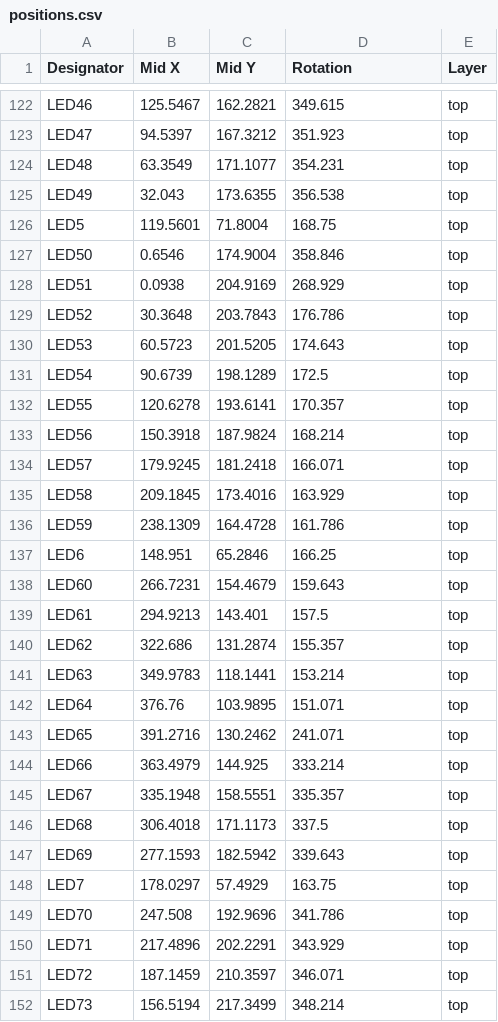
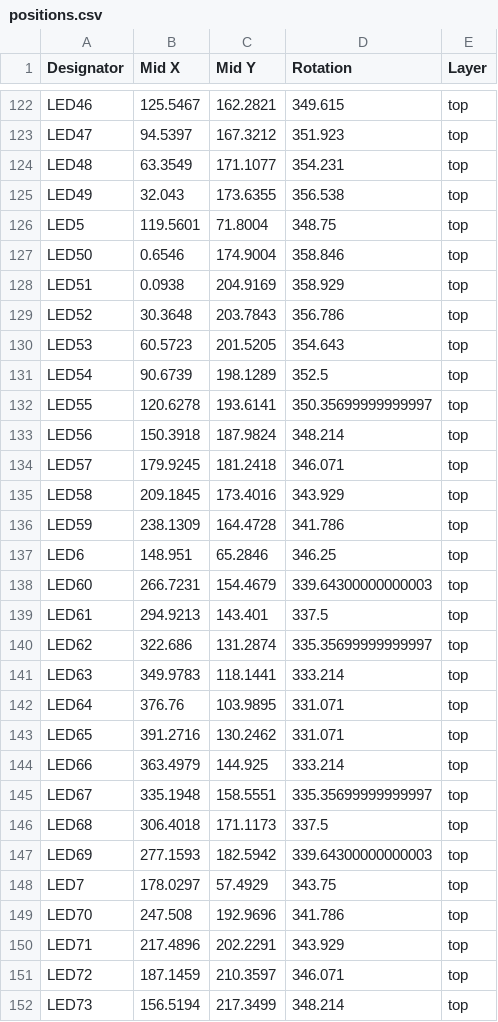
Before and after one commit to matthewlaujh/the-sun, a CSV file: kicad/sun-C/production/positions.csv, drawn as a sheet; only a part is shown, gaps mark what is left out; the diff covers the shown part only.

```diff
--- a/kicad/sun-C/production/positions.csv
+++ b/kicad/sun-C/production/positions.csv
@@ -125,25 +125,25 @@ LED48,63.3549,171.1077,354.231,top
 LED49,32.043,173.6355,356.538,top
-LED5,119.5601,71.8004,168.75,top
+LED5,119.5601,71.8004,348.75,top
 LED50,0.6546,174.9004,358.846,top
-LED51,0.0938,204.9169,268.929,top
-LED52,30.3648,203.7843,176.786,top
-LED53,60.5723,201.5205,174.643,top
-LED54,90.6739,198.1289,172.5,top
-LED55,120.6278,193.6141,170.357,top
-LED56,150.3918,187.9824,168.214,top
-LED57,179.9245,181.2418,166.071,top
-LED58,209.1845,173.4016,163.929,top
-LED59,238.1309,164.4728,161.786,top
-LED6,148.951,65.2846,166.25,top
-LED60,266.7231,154.4679,159.643,top
-LED61,294.9213,143.401,157.5,top
-LED62,322.686,131.2874,155.357,top
-LED63,349.9783,118.1441,153.214,top
-LED64,376.76,103.9895,151.071,top
-LED65,391.2716,130.2462,241.071,top
+LED51,0.0938,204.9169,358.929,top
+LED52,30.3648,203.7843,356.786,top
+LED53,60.5723,201.5205,354.643,top
+LED54,90.6739,198.1289,352.5,top
+LED55,120.6278,193.6141,350.35699999999997,top
+LED56,150.3918,187.9824,348.214,top
+LED57,179.9245,181.2418,346.071,top
+LED58,209.1845,173.4016,343.929,top
+LED59,238.1309,164.4728,341.786,top
+LED6,148.951,65.2846,346.25,top
+LED60,266.7231,154.4679,339.64300000000003,top
+LED61,294.9213,143.401,337.5,top
+LED62,322.686,131.2874,335.35699999999997,top
+LED63,349.9783,118.1441,333.214,top
+LED64,376.76,103.9895,331.071,top
+LED65,391.2716,130.2462,331.071,top
 LED66,363.4979,144.925,333.214,top
-LED67,335.1948,158.5551,335.357,top
+LED67,335.1948,158.5551,335.35699999999997,top
 LED68,306.4018,171.1173,337.5,top
-LED69,277.1593,182.5942,339.643,top
-LED7,178.0297,57.4929,163.75,top
+LED69,277.1593,182.5942,339.64300000000003,top
+LED7,178.0297,57.4929,343.75,top
 LED70,247.508,192.9696,341.786,top
```
Also changed, not shown: 165 edited cells elsewhere in this file, 30 other files.
